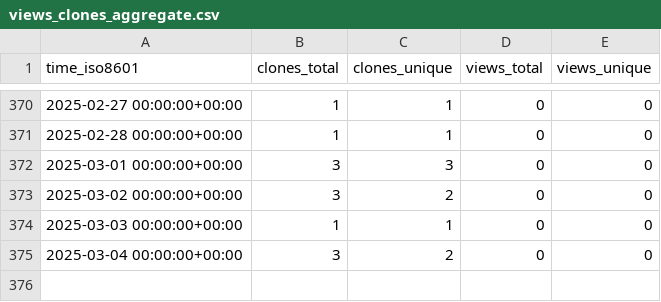
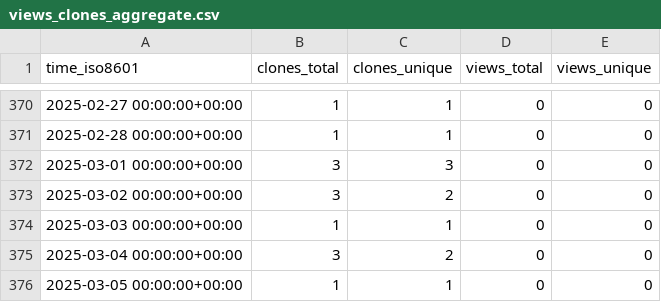
Before and after one commit to stablecaps/stablecaps_bashrc, a CSV file: stablecaps/stablecaps_bashrc/ghrs-data/views_clones_aggregate.csv, drawn as a sheet; only a part is shown, gaps mark what is left out.

```diff
--- a/stablecaps/stablecaps_bashrc/ghrs-data/views_clones_aggregate.csv
+++ b/stablecaps/stablecaps_bashrc/ghrs-data/views_clones_aggregate.csv
@@ -375 +375,2 @@ time_iso8601,clones_total,clones_unique,views_total,views_unique
 2025-03-04 00:00:00+00:00,3,2,0,0
+2025-03-05 00:00:00+00:00,1,1,0,0
```
Also changed, not shown: 1 other file.
